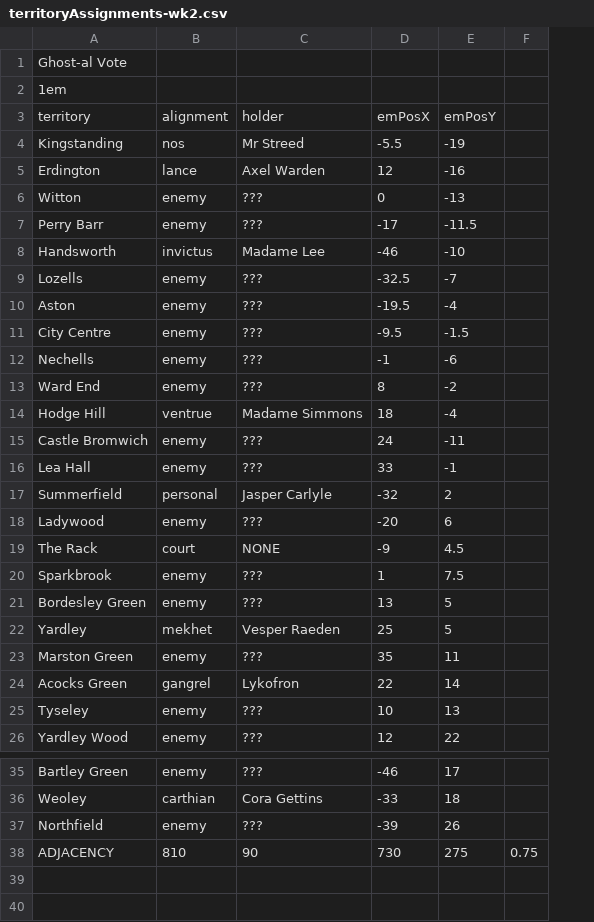
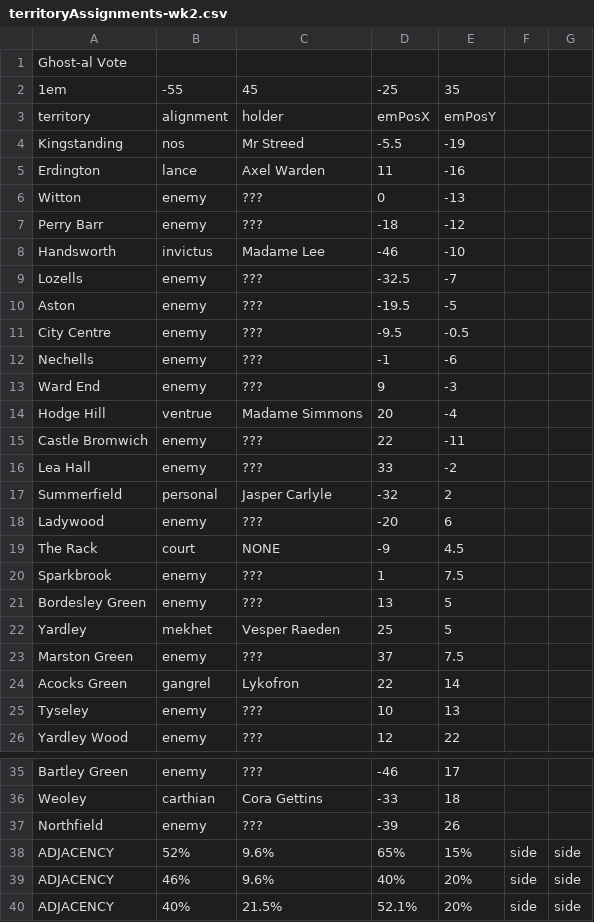
Before and after one commit to owlks4/territory-map-react, a CSV file: csv/y6/territoryAssignments-wk2.csv, drawn as a sheet; only a part is shown, gaps mark what is left out; removed rows and columns are numbered as before the commit, all else as after; the diff names each change by its address in the sheet, - before the commit and + after, or states it on an @@ line.

```diff
--- a/csv/y6/territoryAssignments-wk2.csv
+++ b/csv/y6/territoryAssignments-wk2.csv
-column F, row 38: 0.75
+column F, row 38: side
+column G, row 38: side
-B2: (empty)
+B2: -55
-C2: (empty)
+C2: 45
-D2: (empty)
+D2: -25
-E2: (empty)
+E2: 35
-D5: 12
+D5: 11
-D7: -17
+D7: -18
-E7: -11.5
+E7: -12
-E10: -4
+E10: -5
-E11: -1.5
+E11: -0.5
-D13: 8
+D13: 9
-E13: -2
+E13: -3
-D14: 18
+D14: 20
-D15: 24
+D15: 22
-E16: -1
+E16: -2
-D23: 35
+D23: 37
-E23: 11
+E23: 7.5
-B38: 810
+B38: 52%
-C38: 90
+C38: 9.6%
-D38: 730
+D38: 65%
-E38: 275
+E38: 15%
+row 39: ADJACENCY | 46% | 9.6% | 40% | 20% | side | side
+row 40: ADJACENCY | 40% | 21.5% | 52.1% | 20% | side | side
```
Also changed, not shown: csv/y6/territoryAssignments-wk1.csv, csv/y6/territoryAssignments-wk3.csv, 6 other files.
